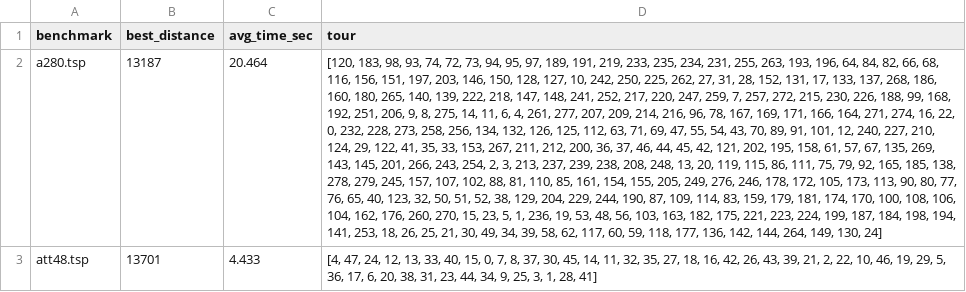
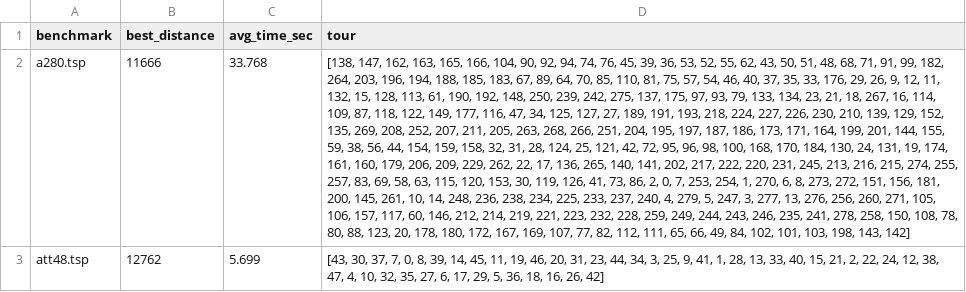
Before and after one commit to X-D-R/IO-Lab3-GeneticAlgorithms, a CSV file: salesman_results.csv, drawn as a sheet; only a part is shown; the diff covers the shown part only; the diff names each change by its address in the sheet, - before the commit and + after, or states it on an @@ line.

Commit message:
salesman final review

```diff
--- a/salesman_results.csv
+++ b/salesman_results.csv
-B2 (best_distance): 13187
+B2 (best_distance): 11666
-C2 (avg_time_sec): 20.464
+C2 (avg_time_sec): 33.768
-D2 (tour): [120, 183, 98, 93, 74, 72, 73, 94, 95, 97, 189, 191, 219, 233, 235, 234, 231, 255, 263, 193, 196, 64, 84, 82, 66, 68, 116, 156, 151, 197, 203, 146, 150, 128, 127, 10, 242, 250, 225, 262, 27, 31, 28, 152, 131, 17, 133, 137, 268, 186, 160, 180, 265, 140, 139, 222, 218, 147, 148, 241, 252, 217, 220, 247, 259, 7, 257, 272, 215, 230, 226, 188, 99, 168, 192, 251, 206, 9, 8, 275, 14, 11, 6, 4, 261, 277, 207, 209, 214, 216, 96, 78, 167, 169, 171, 166, 164, 271, 274, 16, 22, 0, 232, 228, 273, 258, 256, 134, 132, 126, 125, 112, 63, 71, 69, 47, 55, 54, 43, 70, 89, 91, 101, 12, 240, 227, 210, 124, 29, 122, 41, 35, 33, 153, 267, 211, 212, 200, 36, 37, 46, 44, 45, 42, 121, 202, 195, 158, 61, 57, 67, 135, 269, 143, 145, 201, 266, 243, 254, 2, 3, 213, 237, 239, 238, 208, 248, 13, 20, 119, 115, 86, 111, 75, 79, 92, 165, 185, 138, 278, 279, 245, 157, 107, 102, 88, 81, 110, 85, 161, 154, 155, 205, 249, 276, 246, 178, 172, 105, 173, 113, 90, 80, 77, 76, 65, 40, 123, 32, 50, 51, 52, 38, 129, 204, 229, 244, 190, 87, 109, 114, 83, 159, 179, 181, 174, 170, 100, 108, 106, 104, 162, 176, 260, 270, 15, 23, 5, 1, 236, 19, 53, 48, 56, 103, 163, 182, 175, 221, 223, 224, 199, 187, 184, 198, 194, 141, 253, 18, 26, 25, 21, 30, 49, 34, 39, 58, 62, 117, 60, 59, 118, 177, 136, 142, 144, 264, 149, 130, 24]
+D2 (tour): [138, 147, 162, 163, 165, 166, 104, 90, 92, 94, 74, 76, 45, 39, 36, 53, 52, 55, 62, 43, 50, 51, 48, 68, 71, 91, 99, 182, 264, 203, 196, 194, 188, 185, 183, 67, 89, 64, 70, 85, 110, 81, 75, 57, 54, 46, 40, 37, 35, 33, 176, 29, 26, 9, 12, 11, 132, 15, 128, 113, 61, 190, 192, 148, 250, 239, 242, 275, 137, 175, 97, 93, 79, 133, 134, 23, 21, 18, 267, 16, 114, 109, 87, 118, 122, 149, 177, 116, 47, 34, 125, 127, 27, 189, 191, 193, 218, 224, 227, 226, 230, 210, 139, 129, 152, 135, 269, 208, 252, 207, 211, 205, 263, 268, 266, 251, 204, 195, 197, 187, 186, 173, 171, 164, 199, 201, 144, 155, 59, 38, 56, 44, 154, 159, 158, 32, 31, 28, 124, 25, 121, 42, 72, 95, 96, 98, 100, 168, 170, 184, 130, 24, 131, 19, 174, 161, 160, 179, 206, 209, 229, 262, 22, 17, 136, 265, 140, 141, 202, 217, 222, 220, 231, 245, 213, 216, 215, 274, 255, 257, 83, 69, 58, 63, 115, 120, 153, 30, 119, 126, 41, 73, 86, 2, 0, 7, 253, 254, 1, 270, 6, 8, 273, 272, 151, 156, 181, 200, 145, 261, 10, 14, 248, 236, 238, 234, 225, 233, 237, 240, 4, 279, 5, 247, 3, 277, 13, 276, 256, 260, 271, 105, 106, 157, 117, 60, 146, 212, 214, 219, 221, 223, 232, 228, 259, 249, 244, 243, 246, 235, 241, 278, 258, 150, 108, 78, 80, 88, 123, 20, 178, 180, 172, 167, 169, 107, 77, 82, 112, 111, 65, 66, 49, 84, 102, 101, 103, 198, 143, 142]
-B3 (best_distance): 13701
+B3 (best_distance): 12762
-C3 (avg_time_sec): 4.433
+C3 (avg_time_sec): 5.699
-D3 (tour): [4, 47, 24, 12, 13, 33, 40, 15, 0, 7, 8, 37, 30, 45, 14, 11, 32, 35, 27, 18, 16, 42, 26, 43, 39, 21, 2, 22, 10, 46, 19, 29, 5, 36, 17, 6, 20, 38, 31, 23, 44, 34, 9, 25, 3, 1, 28, 41]
+D3 (tour): [43, 30, 37, 7, 0, 8, 39, 14, 45, 11, 19, 46, 20, 31, 23, 44, 34, 3, 25, 9, 41, 1, 28, 13, 33, 40, 15, 21, 2, 22, 24, 12, 38, 47, 4, 10, 32, 35, 27, 6, 17, 29, 5, 36, 18, 16, 26, 42]
```
Also changed, not shown: 11 edited cells elsewhere in this file, 1 other file.
